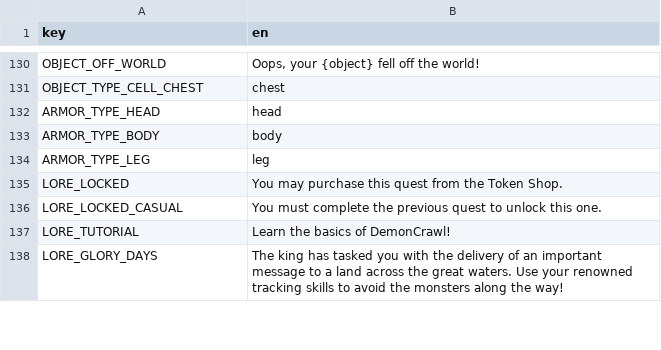
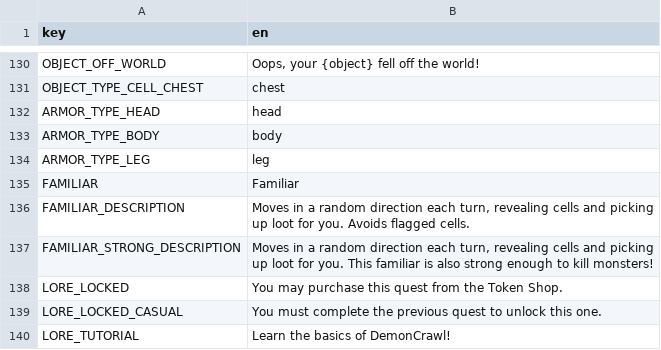
Before and after one commit to elmarhoppieland/DemonCrawl, a CSV file: Assets/localization/localization.csv, drawn as a sheet; only a part is shown, gaps mark what is left out; the shorter side is filled out with more unchanged rows.

Commit message:
Implement Familiar

```diff
--- a/Assets/localization/localization.csv
+++ b/Assets/localization/localization.csv
@@ -134,2 +134,5 @@ ARMOR_TYPE_BODY;body
 ARMOR_TYPE_LEG;leg
+FAMILIAR;Familiar
+FAMILIAR_DESCRIPTION;Moves in a random direction each turn, revealing cells and picking up loot for you. Avoids flagged cells.
+FAMILIAR_STRONG_DESCRIPTION;Moves in a random direction each turn, revealing cells and picking up loot for you. This familiar is also strong enough to kill monsters!
 LORE_LOCKED;You may purchase this quest from the Token Shop.
```
Also changed, not shown: 7 other files.
